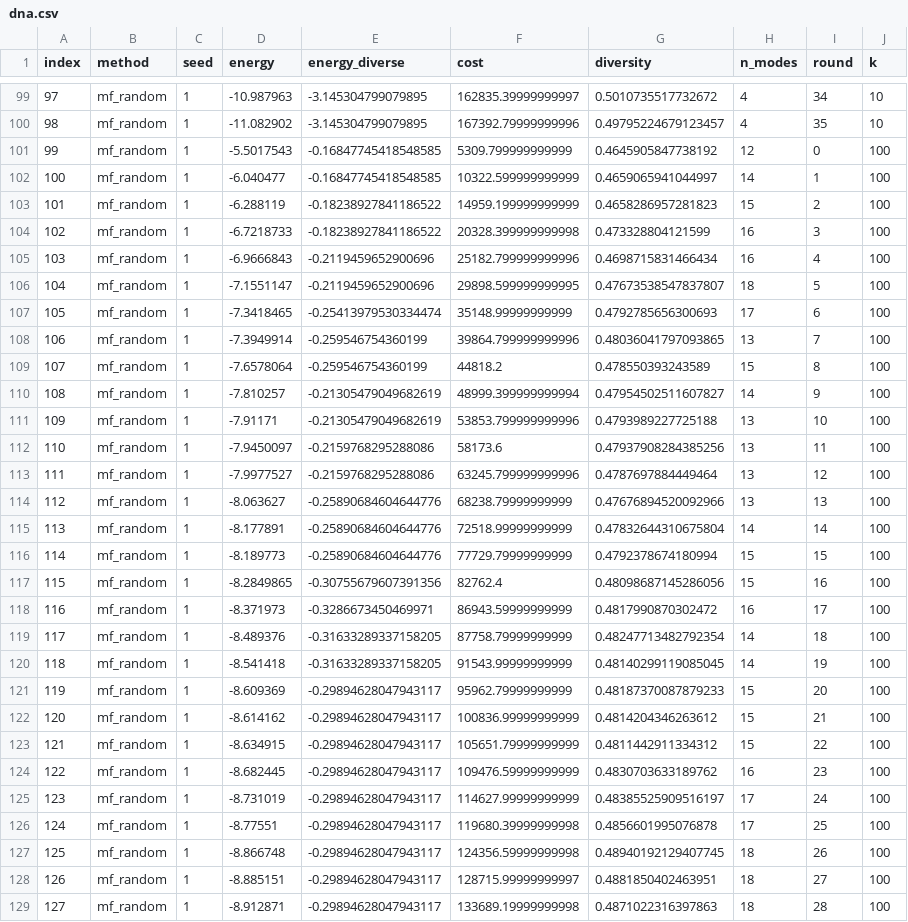
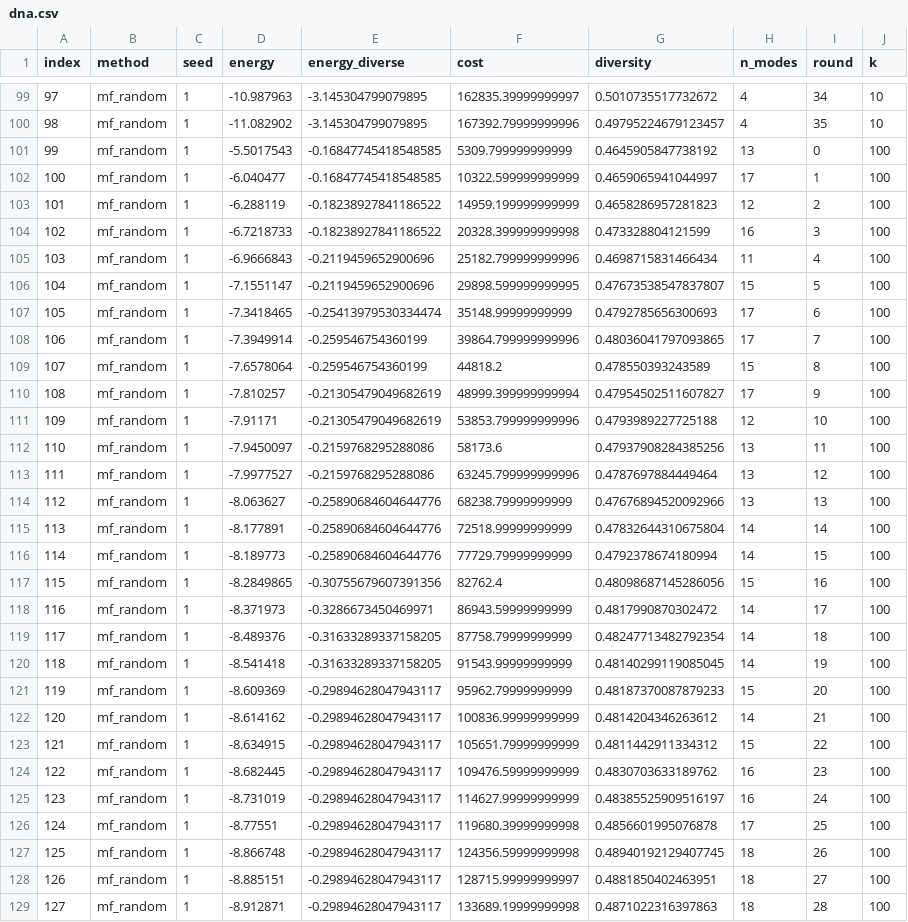
Before and after one commit to alexhernandezgarcia/activelearning, a CSV file: neurips23/figures/data/dna.csv, drawn as a sheet; only a part is shown, gaps mark what is left out; the diff covers the shown part only.

Commit message:
update data dna with diff threshold diverse topk

```diff
--- a/neurips23/figures/data/dna.csv
+++ b/neurips23/figures/data/dna.csv
@@ -100,13 +100,13 @@ index,method,seed,energy,energy_diverse,cost,diversity,n_modes,round,k
 98,mf_random,1,-11.082902,-3.145304799079895,167392.79999999996,0.49795224679123457,4,35,10
-99,mf_random,1,-5.5017543,-0.16847745418548585,5309.799999999999,0.4645905847738192,12,0,100
-100,mf_random,1,-6.040477,-0.16847745418548585,10322.599999999999,0.4659065941044997,14,1,100
-101,mf_random,1,-6.288119,-0.18238927841186522,14959.199999999999,0.4658286957281823,15,2,100
+99,mf_random,1,-5.5017543,-0.16847745418548585,5309.799999999999,0.4645905847738192,13,0,100
+100,mf_random,1,-6.040477,-0.16847745418548585,10322.599999999999,0.4659065941044997,17,1,100
+101,mf_random,1,-6.288119,-0.18238927841186522,14959.199999999999,0.4658286957281823,12,2,100
 102,mf_random,1,-6.7218733,-0.18238927841186522,20328.399999999998,0.473328804121599,16,3,100
-103,mf_random,1,-6.9666843,-0.2119459652900696,25182.799999999996,0.4698715831466434,16,4,100
-104,mf_random,1,-7.1551147,-0.2119459652900696,29898.599999999995,0.47673538547837807,18,5,100
+103,mf_random,1,-6.9666843,-0.2119459652900696,25182.799999999996,0.4698715831466434,11,4,100
+104,mf_random,1,-7.1551147,-0.2119459652900696,29898.599999999995,0.47673538547837807,15,5,100
 105,mf_random,1,-7.3418465,-0.25413979530334474,35148.99999999999,0.4792785656300693,17,6,100
-106,mf_random,1,-7.3949914,-0.259546754360199,39864.799999999996,0.48036041797093865,13,7,100
+106,mf_random,1,-7.3949914,-0.259546754360199,39864.799999999996,0.48036041797093865,17,7,100
 107,mf_random,1,-7.6578064,-0.259546754360199,44818.2,0.478550393243589,15,8,100
-108,mf_random,1,-7.810257,-0.21305479049682619,48999.399999999994,0.47954502511607827,14,9,100
-109,mf_random,1,-7.91171,-0.21305479049682619,53853.799999999996,0.4793989227725188,13,10,100
+108,mf_random,1,-7.810257,-0.21305479049682619,48999.399999999994,0.47954502511607827,17,9,100
+109,mf_random,1,-7.91171,-0.21305479049682619,53853.799999999996,0.4793989227725188,12,10,100
 110,mf_random,1,-7.9450097,-0.2159768295288086,58173.6,0.47937908284385256,13,11,100
@@ -115,5 +115,5 @@ index,method,seed,energy,energy_diverse,cost,diversity,n_modes,round,k
 113,mf_random,1,-8.177891,-0.25890684604644776,72518.99999999999,0.47832644310675804,14,14,100
-114,mf_random,1,-8.189773,-0.25890684604644776,77729.79999999999,0.4792378674180994,15,15,100
+114,mf_random,1,-8.189773,-0.25890684604644776,77729.79999999999,0.4792378674180994,14,15,100
 115,mf_random,1,-8.2849865,-0.30755679607391356,82762.4,0.48098687145286056,15,16,100
-116,mf_random,1,-8.371973,-0.3286673450469971,86943.59999999999,0.4817990870302472,16,17,100
+116,mf_random,1,-8.371973,-0.3286673450469971,86943.59999999999,0.4817990870302472,14,17,100
 117,mf_random,1,-8.489376,-0.31633289337158205,87758.79999999999,0.48247713482792354,14,18,100
@@ -121,6 +121,6 @@ index,method,seed,energy,energy_diverse,cost,diversity,n_modes,round,k
 119,mf_random,1,-8.609369,-0.29894628047943117,95962.79999999999,0.48187370087879233,15,20,100
-120,mf_random,1,-8.614162,-0.29894628047943117,100836.99999999999,0.4814204346263612,15,21,100
+120,mf_random,1,-8.614162,-0.29894628047943117,100836.99999999999,0.4814204346263612,14,21,100
 121,mf_random,1,-8.634915,-0.29894628047943117,105651.79999999999,0.4811442911334312,15,22,100
 122,mf_random,1,-8.682445,-0.29894628047943117,109476.59999999999,0.4830703633189762,16,23,100
-123,mf_random,1,-8.731019,-0.29894628047943117,114627.99999999999,0.48385525909516197,17,24,100
+123,mf_random,1,-8.731019,-0.29894628047943117,114627.99999999999,0.48385525909516197,16,24,100
 124,mf_random,1,-8.77551,-0.29894628047943117,119680.39999999998,0.4856601995076878,17,25,100
```
Also changed, not shown: 24 edited cells elsewhere in this file, 1 other file.
